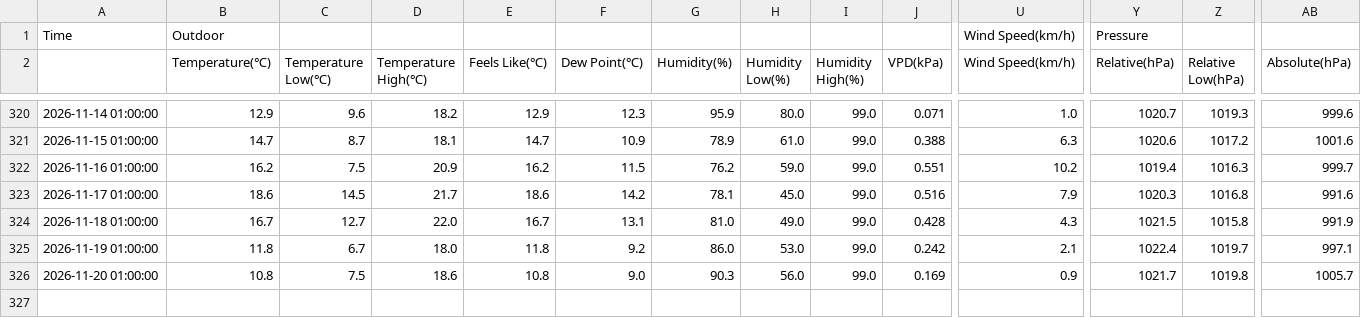
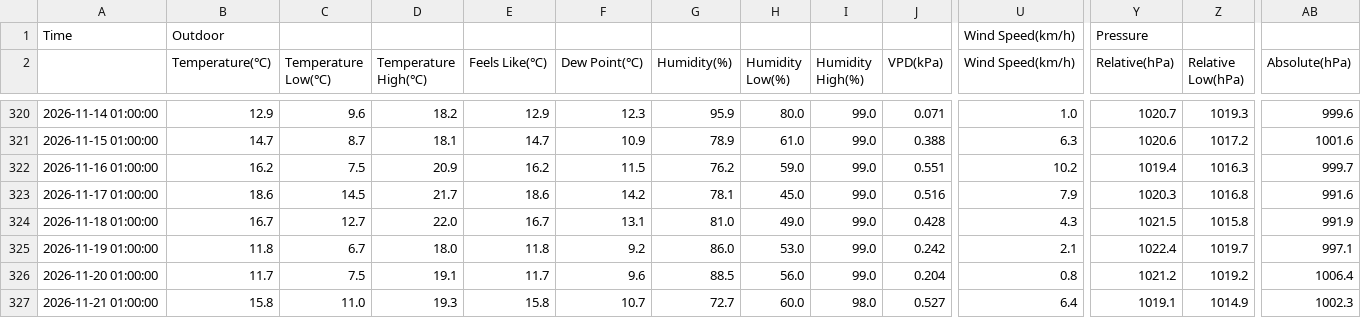
Before and after one commit to egofer/meteoriotuerto, a CSV file: 2026/data/riotuerto_2026_daily.csv, drawn as a sheet; only a part is shown, gaps mark what is left out; rows hold the shown columns only; the diff names each change by its address in the sheet, - before the commit and + after, or states it on an @@ line.

```diff
--- a/2026/data/riotuerto_2026_daily.csv
+++ b/2026/data/riotuerto_2026_daily.csv
-B326 (Temperature(℃)): 10.8
+B326 (Temperature(℃)): 11.7
-D326 (Temperature High(℃)): 18.6
+D326 (Temperature High(℃)): 19.1
-E326 (Feels Like(℃)): 10.8
+E326 (Feels Like(℃)): 11.7
-F326 (Dew Point(℃)): 9.0
+F326 (Dew Point(℃)): 9.6
-G326 (Humidity(%)): 90.3
+G326 (Humidity(%)): 88.5
-J326 (VPD(kPa)): 0.169
+J326 (VPD(kPa)): 0.204
-U326 (Wind Speed(km/h)): 0.9
+U326 (Wind Speed(km/h)): 0.8
-Y326 (Relative(hPa)): 1021.7
+Y326 (Relative(hPa)): 1021.2
-Z326 (Relative Low(hPa)): 1019.8
+Z326 (Relative Low(hPa)): 1019.2
-AB326 (Absolute(hPa)): 1005.7
+AB326 (Absolute(hPa)): 1006.4
+row 327: 2026-11-21 01:00:00 | 15.8 | 11.0 | 19.3 | 15.8 | 10.7 | 72.7 | 60.0 | 98.0 | 0.527 | 6.4 | 1019.1 | 1014.9 | 1002.3
```
Also changed, not shown: 9 other files.
